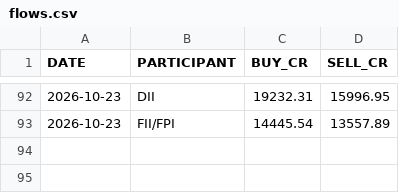
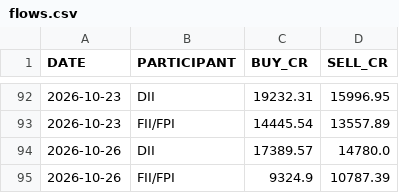
Before and after one commit to tanulakra5211-cell/market-desk, a CSV file: data/flows.csv, drawn as a sheet; only a part is shown, gaps mark what is left out; the diff names each change by its address in the sheet, - before the commit and + after, or states it on an @@ line.

```diff
--- a/data/flows.csv
+++ b/data/flows.csv
+row 94: 2026-10-26 | DII | 17389.57 | 14780.0
+row 95: 2026-10-26 | FII/FPI | 9324.9 | 10787.39
```
Also changed, not shown: 3 other files.
